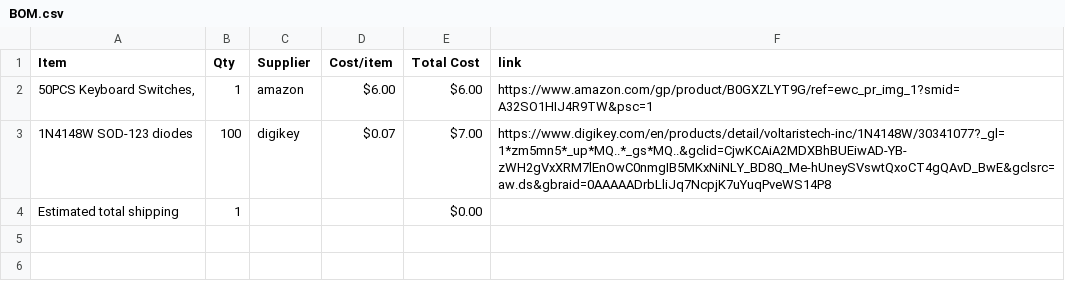
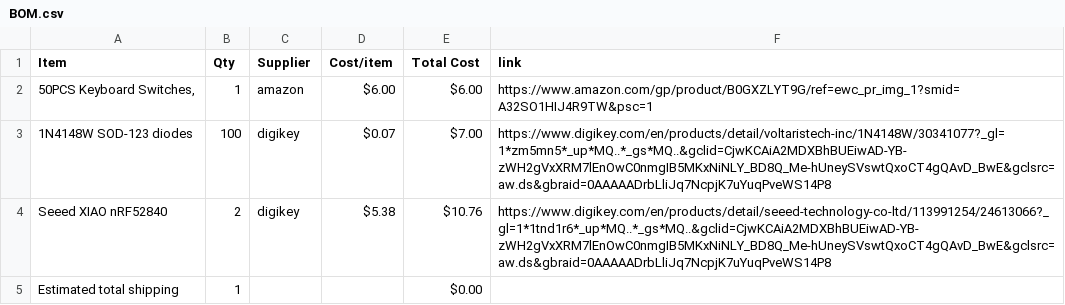
Before and after one commit to gear29/Split-Keyboard, a CSV file: BOM.csv, drawn as a sheet.

Commit message:
Sync Split keyboard from Half Life

```diff
--- a/BOM.csv
+++ b/BOM.csv
@@ -3,2 +3,3 @@ Item,Qty,Supplier,Cost/item,Total Cost,link
 1N4148W SOD-123 diodes,100,digikey,$0.07,$7.00,https://www.digikey.com/en/products/detail/voltaristech-inc/1N4148W/30341077?_gl=1*zm5mn5*_up*MQ..*_gs*MQ..&gclid=CjwKCAiA2MDXBhBUEiwAD-YB-zWH2gVxXRM7lEnOwC0nmgIB5MKxNiNLY_BD8Q_Me-hUneySVswtQxoCT4gQAvD_BwE&gclsrc=aw.ds&gbraid=0AAAAADrbLliJq7NcpjK7uYuqPveWS14P8
+Seeed XIAO nRF52840,2,digikey,$5.38,$10.76,https://www.digikey.com/en/products/detail/seeed-technology-co-ltd/113991254/24613066?_gl=1*1tnd1r6*_up*MQ..*_gs*MQ..&gclid=CjwKCAiA2MDXBhBUEiwAD-YB-zWH2gVxXRM7lEnOwC0nmgIB5MKxNiNLY_BD8Q_Me-hUneySVswtQxoCT4gQAvD_BwE&gclsrc=aw.ds&gbraid=0AAAAADrbLliJq7NcpjK7uYuqPveWS14P8
 Estimated total shipping,1,,,$0.00,
```
